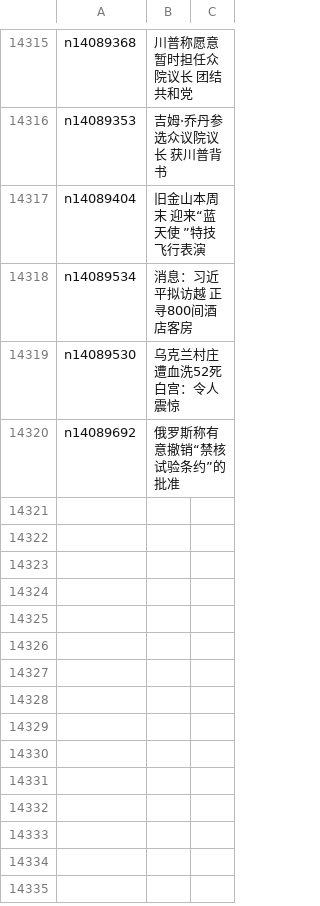
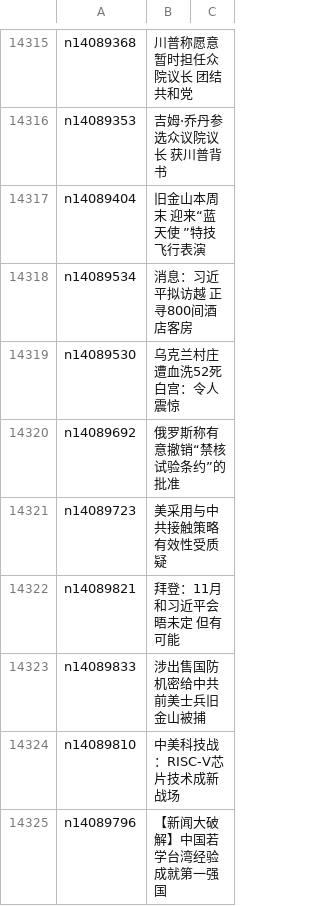
Before and after one commit to epic-marker/epoch-news, a CSV file: indexes/ncid1078159.csv, drawn as a sheet; only a part is shown, gaps mark what is left out.

```diff
--- a/indexes/ncid1078159.csv
+++ b/indexes/ncid1078159.csv
@@ -14320 +14320,6 @@ n14089530,乌克兰村庄遭血洗52死 白宫：令人震惊
 n14089692,俄罗斯称有意撤销“禁核试验条约”的批准
+n14089723,美采用与中共接触策略 有效性受质疑
+n14089821,拜登：11月和习近平会晤未定 但有可能
+n14089833,涉出售国防机密给中共 前美士兵旧金山被捕
+n14089810,中美科技战：RISC-V芯片技术成新战场
+n14089796,【新闻大破解】中国若学台湾经验成就第一强国
```
Also changed, not shown: indexes/ncid282.csv, indexes/ncid283.csv, 45 other files.
